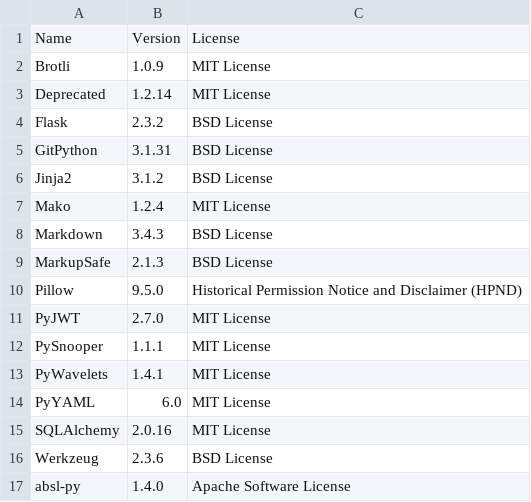
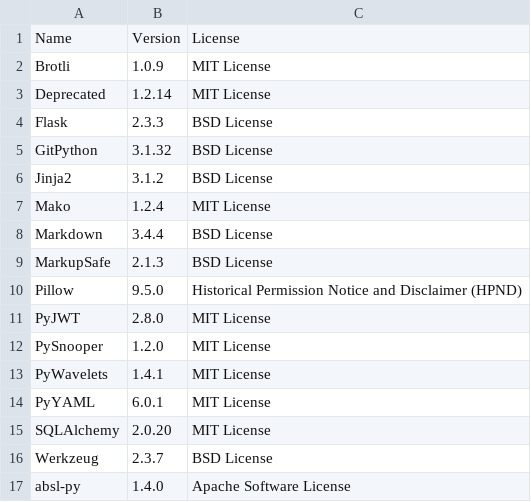
Before and after one commit to SeldonIO/MLServer, a CSV file: licenses/license_info.csv, drawn as a sheet; only a part is shown; the diff covers the shown part only.

```diff
--- a/licenses/license_info.csv
+++ b/licenses/license_info.csv
@@ -3,15 +3,15 @@
 "Deprecated","1.2.14","MIT License"
-"Flask","2.3.2","BSD License"
-"GitPython","3.1.31","BSD License"
+"Flask","2.3.3","BSD License"
+"GitPython","3.1.32","BSD License"
 "Jinja2","3.1.2","BSD License"
 "Mako","1.2.4","MIT License"
-"Markdown","3.4.3","BSD License"
+"Markdown","3.4.4","BSD License"
 "MarkupSafe","2.1.3","BSD License"
 "Pillow","9.5.0","Historical Permission Notice and Disclaimer (HPND)"
-"PyJWT","2.7.0","MIT License"
-"PySnooper","1.1.1","MIT License"
+"PyJWT","2.8.0","MIT License"
+"PySnooper","1.2.0","MIT License"
 "PyWavelets","1.4.1","MIT License"
-"PyYAML","6.0","MIT License"
-"SQLAlchemy","2.0.16","MIT License"
-"Werkzeug","2.3.6","BSD License"
+"PyYAML","6.0.1","MIT License"
+"SQLAlchemy","2.0.20","MIT License"
+"Werkzeug","2.3.7","BSD License"
 "absl-py","1.4.0","Apache Software License"
```
Also changed, not shown: 4 added rows, 1 removed row and 85 edited cells elsewhere in this file, licenses/license_info.no_versions.csv, 1 other file.
